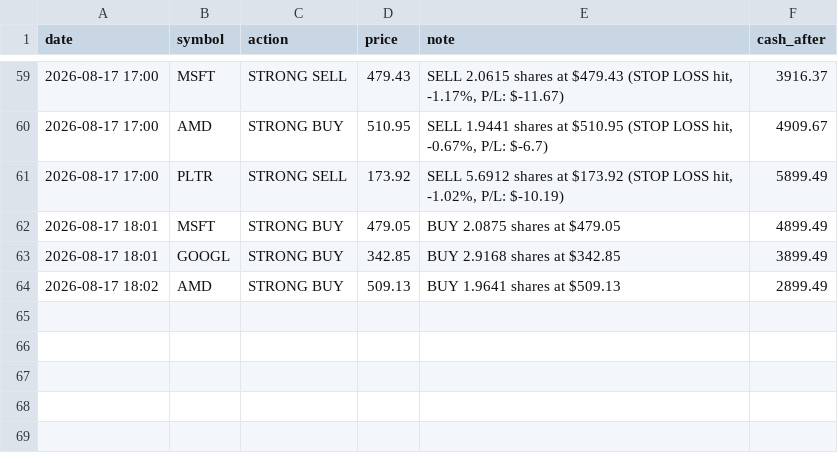
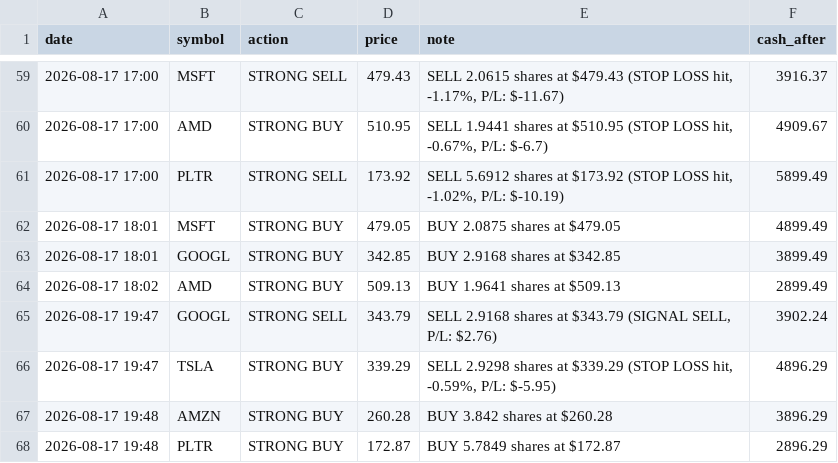
Before and after one commit to apolodario-rgb/trading-signal-app, a CSV file: paper_trades_30MIN.csv, drawn as a sheet; only a part is shown, gaps mark what is left out.

```diff
--- a/paper_trades_30MIN.csv
+++ b/paper_trades_30MIN.csv
@@ -64 +64,5 @@ date,symbol,action,price,note,cash_after
 2026-08-17 18:02,AMD,STRONG BUY,509.13,BUY 1.9641 shares at $509.13,2899.49
+2026-08-17 19:47,GOOGL,STRONG SELL,343.79,"SELL 2.9168 shares at $343.79 (SIGNAL SELL, P/L: $2.76)",3902.24
+2026-08-17 19:47,TSLA,STRONG BUY,339.29,"SELL 2.9298 shares at $339.29 (STOP LOSS hit, -0.59%, P/L: $-5.95)",4896.29
+2026-08-17 19:48,AMZN,STRONG BUY,260.28,BUY 3.842 shares at $260.28,3896.29
+2026-08-17 19:48,PLTR,STRONG BUY,172.87,BUY 5.7849 shares at $172.87,2896.29
```
Also changed, not shown: portfolio_history_30MIN.csv, signal_log_30MIN.csv, 1 other file.
